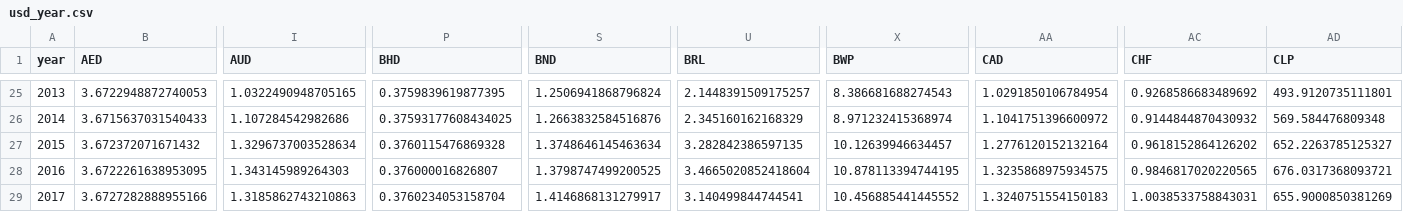
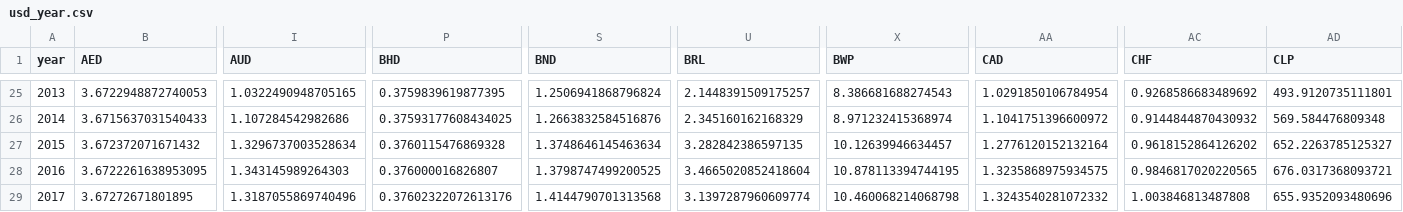
Before and after one commit to IATI/D-Portal, a CSV file: dstore/json/usd_year.csv, drawn as a sheet; only a part is shown, gaps mark what is left out; removed rows and columns are numbered as before the commit, all else as after; rows hold the shown columns only; the diff names each change by its address in the sheet, - before the commit and + after, or states it on an @@ line.

```diff
--- a/dstore/json/usd_year.csv
+++ b/dstore/json/usd_year.csv
-row 29: 2017 | 3.6727282888955166 | 1.3185862743210863 | 0.3760234053158704 | 1.4146868131279917 | 3.140499844744541 | 10.456885441445552 | 1.3240751554150183 | 1.0038533758843031 | 655.9000850381269
+row 29: 2017 | 3.67272671801895 | 1.3187055869740496 | 0.37602322072613176 | 1.4144790701313568 | 3.1397287960609774 | 10.460068214068798 | 1.3243540281072332 | 1.003846813487808 | 655.9352093480696
```
Also changed, not shown: 4 other files.
